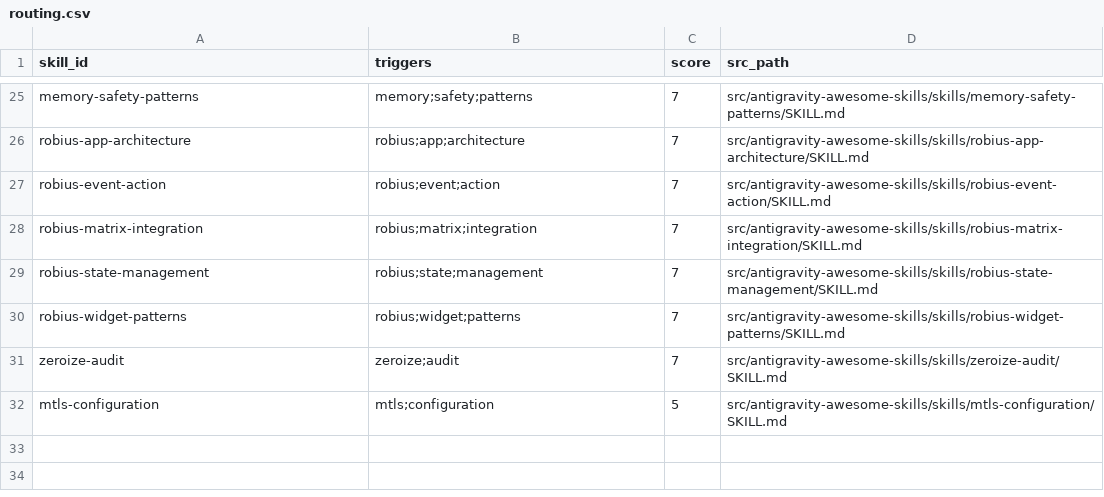
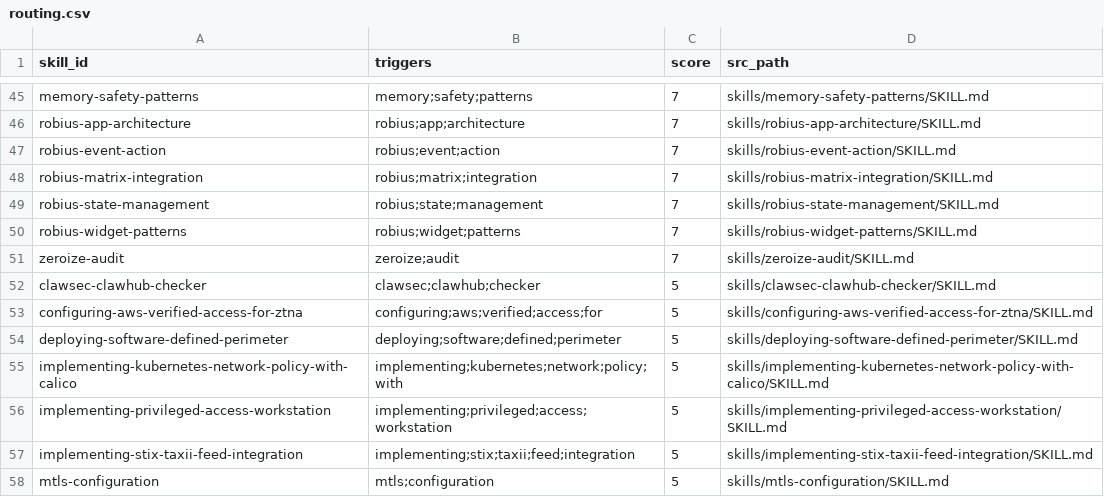
Before and after one commit to abdulsamed1/AI-skills-bank, a CSV file: skills-aggregated/programming/rust/routing.csv, drawn as a sheet; only a part is shown, gaps mark what is left out; the diff covers the shown part only.

Commit message:
Update routing.csv to reflect new skill paths and add additional skills for testing and automation

```diff
--- a/skills-aggregated/programming/rust/routing.csv
+++ b/skills-aggregated/programming/rust/routing.csv
@@ -25,8 +45,14 @@
-"memory-safety-patterns","memory;safety;patterns","7","src/antigravity-awesome-skills/skills/memory-safety-patterns/SKILL.md"
-"robius-app-architecture","robius;app;architecture","7","src/antigravity-awesome-skills/skills/robius-app-architecture/SKILL.md"
-"robius-event-action","robius;event;action","7","src/antigravity-awesome-skills/skills/robius-event-action/SKILL.md"
-"robius-matrix-integration","robius;matrix;integration","7","src/antigravity-awesome-skills/skills/robius-matrix-integration/SKILL.md"
-"robius-state-management","robius;state;management","7","src/antigravity-awesome-skills/skills/robius-state-management/SKILL.md"
-"robius-widget-patterns","robius;widget;patterns","7","src/antigravity-awesome-skills/skills/robius-widget-patterns/SKILL.md"
-"zeroize-audit","zeroize;audit","7","src/antigravity-awesome-skills/skills/zeroize-audit/SKILL.md"
-"mtls-configuration","mtls;configuration","5","src/antigravity-awesome-skills/skills/mtls-configuration/SKILL.md"
+"memory-safety-patterns","memory;safety;patterns","7","skills/memory-safety-patterns/SKILL.md"
+"robius-app-architecture","robius;app;architecture","7","skills/robius-app-architecture/SKILL.md"
+"robius-event-action","robius;event;action","7","skills/robius-event-action/SKILL.md"
+"robius-matrix-integration","robius;matrix;integration","7","skills/robius-matrix-integration/SKILL.md"
+"robius-state-management","robius;state;management","7","skills/robius-state-management/SKILL.md"
+"robius-widget-patterns","robius;widget;patterns","7","skills/robius-widget-patterns/SKILL.md"
+"zeroize-audit","zeroize;audit","7","skills/zeroize-audit/SKILL.md"
+"clawsec-clawhub-checker","clawsec;clawhub;checker","5","skills/clawsec-clawhub-checker/SKILL.md"
+"configuring-aws-verified-access-for-ztna","configuring;aws;verified;access;for","5","skills/configuring-aws-verified-access-for-ztna/SKILL.md"
+"deploying-software-defined-perimeter","deploying;software;defined;perimeter","5","skills/deploying-software-defined-perimeter/SKILL.md"
+"implementing-kubernetes-network-policy-with-calico","implementing;kubernetes;network;policy;with","5","skills/implementing-kubernetes-network-policy-with-calico/SKILL.md"
+"implementing-privileged-access-workstation","implementing;privileged;access;workstation","5","skills/implementing-privileged-access-workstation/SKILL.md"
+"implementing-stix-taxii-feed-integration","implementing;stix;taxii;feed;integration","5","skills/implementing-stix-taxii-feed-integration/SKILL.md"
+"mtls-configuration","mtls;configuration","5","skills/mtls-configuration/SKILL.md"
```
Also changed, not shown: 20 added rows and 23 edited cells elsewhere in this file, skills-aggregated/ai/llm-agents/routing.csv, skills-aggregated/backend/api-design/routing.csv, 45 other files.
